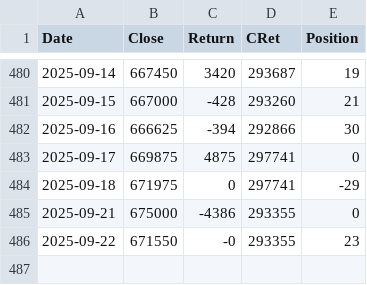
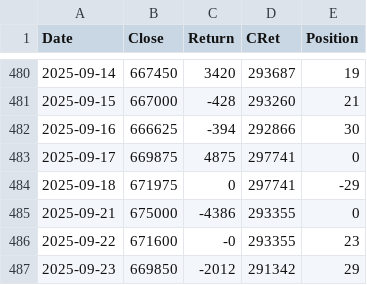
Before and after one commit to XilinJia/SP500_Live, a CSV file: trades.csv, drawn as a sheet; only a part is shown, gaps mark what is left out.

Commit message:
Syncing trades

```diff
--- a/trades.csv
+++ b/trades.csv
@@ -485,2 +485,3 @@ Date,Close,Return,CRet,Position
 2025-09-21, 675000, -4386, 293355, 0
-2025-09-22, 671550, -0, 293355, 23
+2025-09-22, 671600, -0, 293355, 23
+2025-09-23, 669850, -2012, 291342, 29
```
Also changed, not shown: 3 other files.
